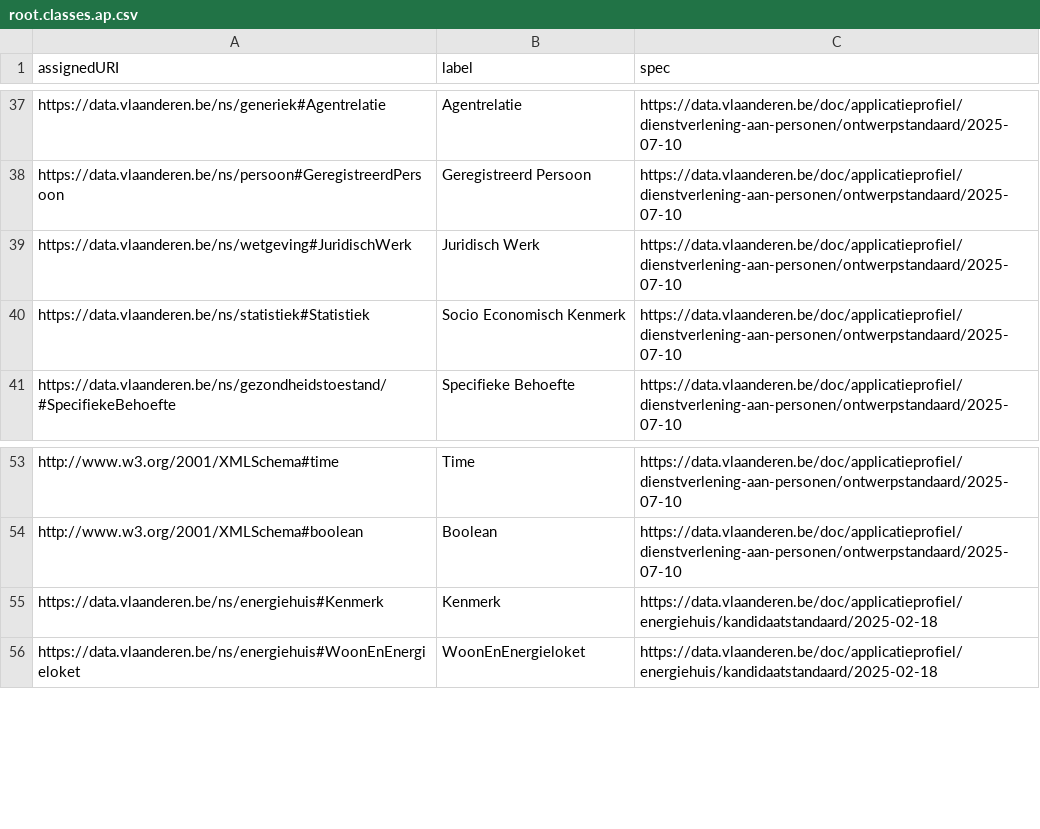
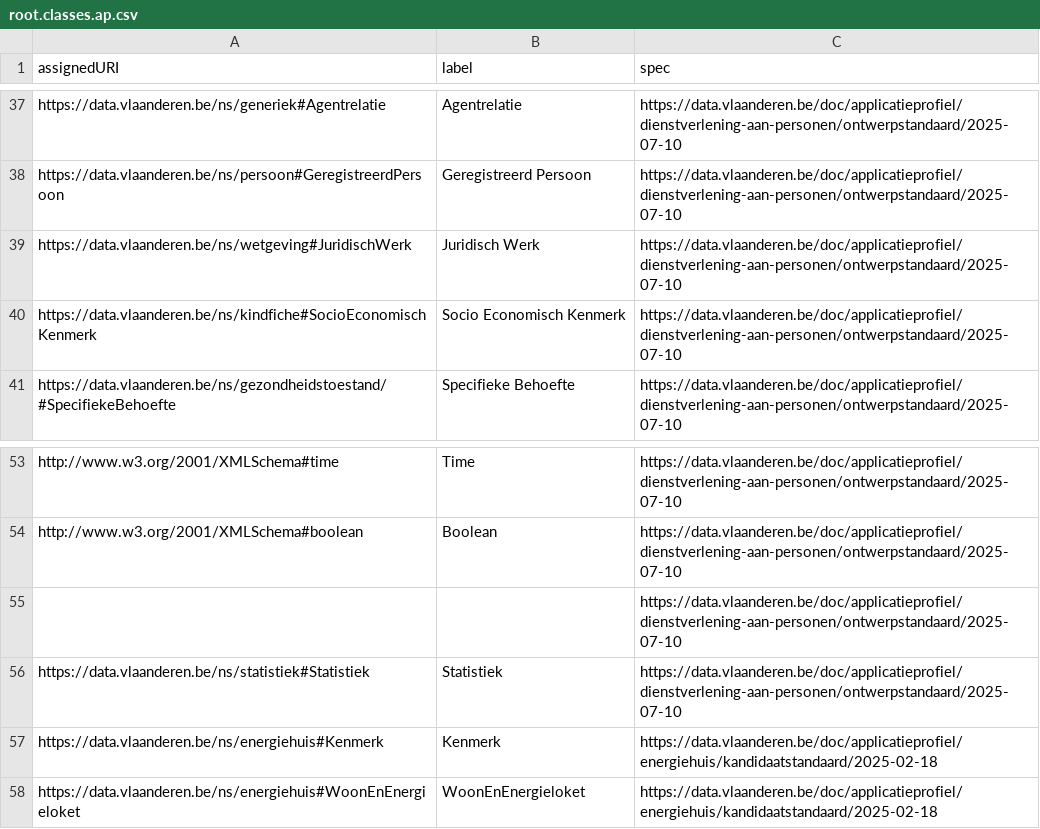
Before and after one commit to Informatievlaanderen/data.vlaanderen.be-statistics, a CSV file: root.classes.ap.csv, drawn as a sheet; only a part is shown, gaps mark what is left out.

```diff
--- a/root.classes.ap.csv
+++ b/root.classes.ap.csv
@@ -39,3 +39,3 @@
 "https://data.vlaanderen.be/ns/wetgeving#JuridischWerk","Juridisch Werk","https://data.vlaanderen.be/doc/applicatieprofiel/dienstverlening-aan-personen/ontwerpstandaard/2025-07-10"
-"https://data.vlaanderen.be/ns/statistiek#Statistiek","Socio Economisch Kenmerk","https://data.vlaanderen.be/doc/applicatieprofiel/dienstverlening-aan-personen/ontwerpstandaard/2025-07-10"
+"https://data.vlaanderen.be/ns/kindfiche#SocioEconomischKenmerk","Socio Economisch Kenmerk","https://data.vlaanderen.be/doc/applicatieprofiel/dienstverlening-aan-personen/ontwerpstandaard/2025-07-10"
 "https://data.vlaanderen.be/ns/gezondheidstoestand/#SpecifiekeBehoefte","Specifieke Behoefte","https://data.vlaanderen.be/doc/applicatieprofiel/dienstverlening-aan-personen/ontwerpstandaard/2025-07-10"
@@ -54,2 +54,4 @@
 "http://www.w3.org/2001/XMLSchema#boolean","Boolean","https://data.vlaanderen.be/doc/applicatieprofiel/dienstverlening-aan-personen/ontwerpstandaard/2025-07-10"
+,,"https://data.vlaanderen.be/doc/applicatieprofiel/dienstverlening-aan-personen/ontwerpstandaard/2025-07-10"
+"https://data.vlaanderen.be/ns/statistiek#Statistiek","Statistiek","https://data.vlaanderen.be/doc/applicatieprofiel/dienstverlening-aan-personen/ontwerpstandaard/2025-07-10"
 "https://data.vlaanderen.be/ns/energiehuis#Kenmerk","Kenmerk","https://data.vlaanderen.be/doc/applicatieprofiel/energiehuis/kandidaatstandaard/2025-02-18"
```
Also changed, not shown: 9 other files.
